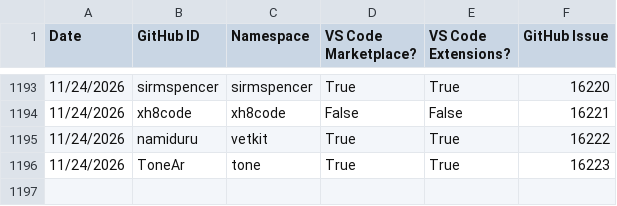
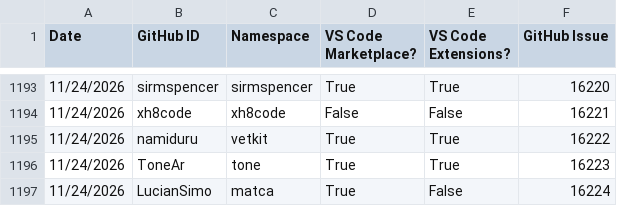
Before and after one commit to EclipseFdn/open-vsx.org, a CSV file: namespace-stats/namespace-stats.csv, drawn as a sheet; only a part is shown, gaps mark what is left out.

```diff
--- a/namespace-stats/namespace-stats.csv
+++ b/namespace-stats/namespace-stats.csv
@@ -1196 +1196,2 @@ Date, GitHub ID, Namespace, VS Code Marketplace?, VS Code Extensions?, GitHub Is
 11/24/2026,ToneAr,tone,True,True,16223
+11/24/2026,LucianSimo,matca,True,False,16224
```
